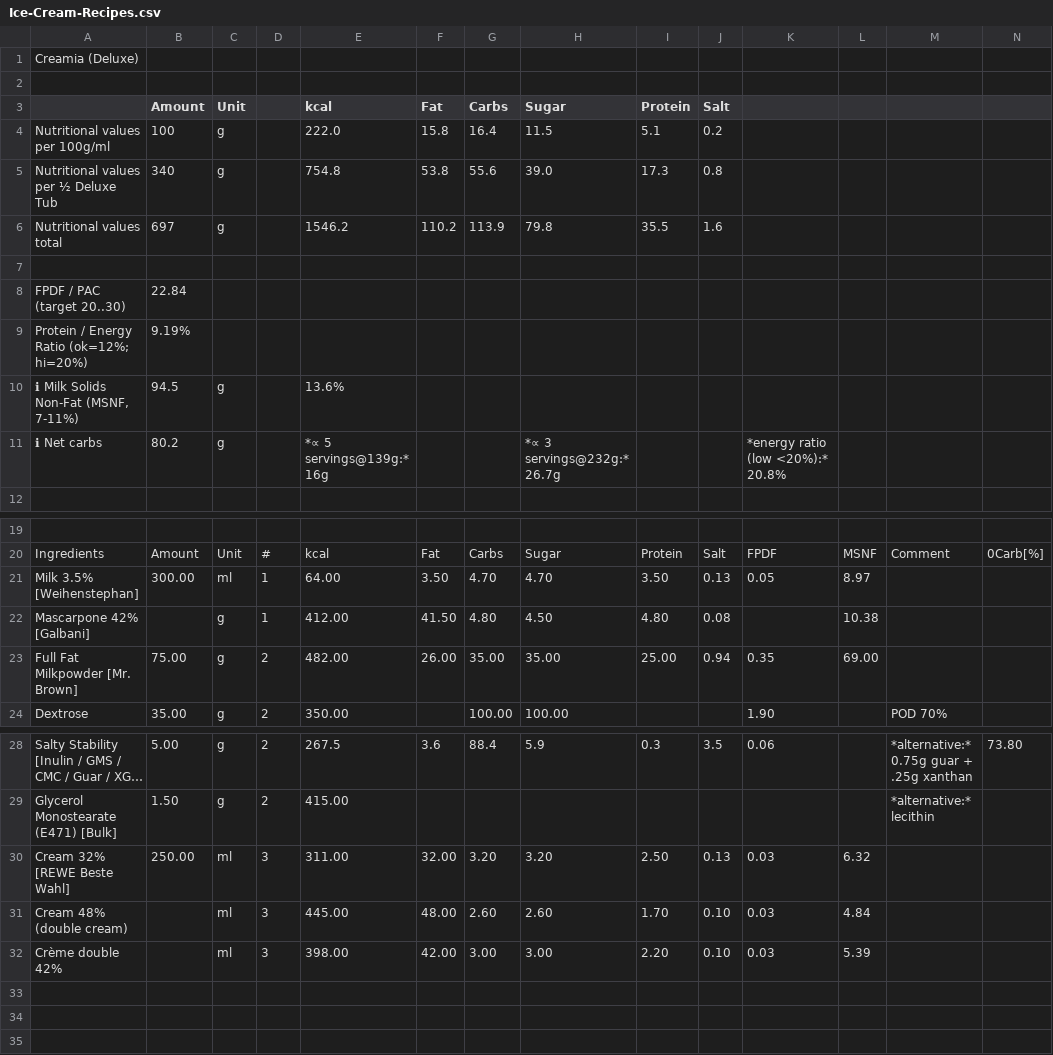
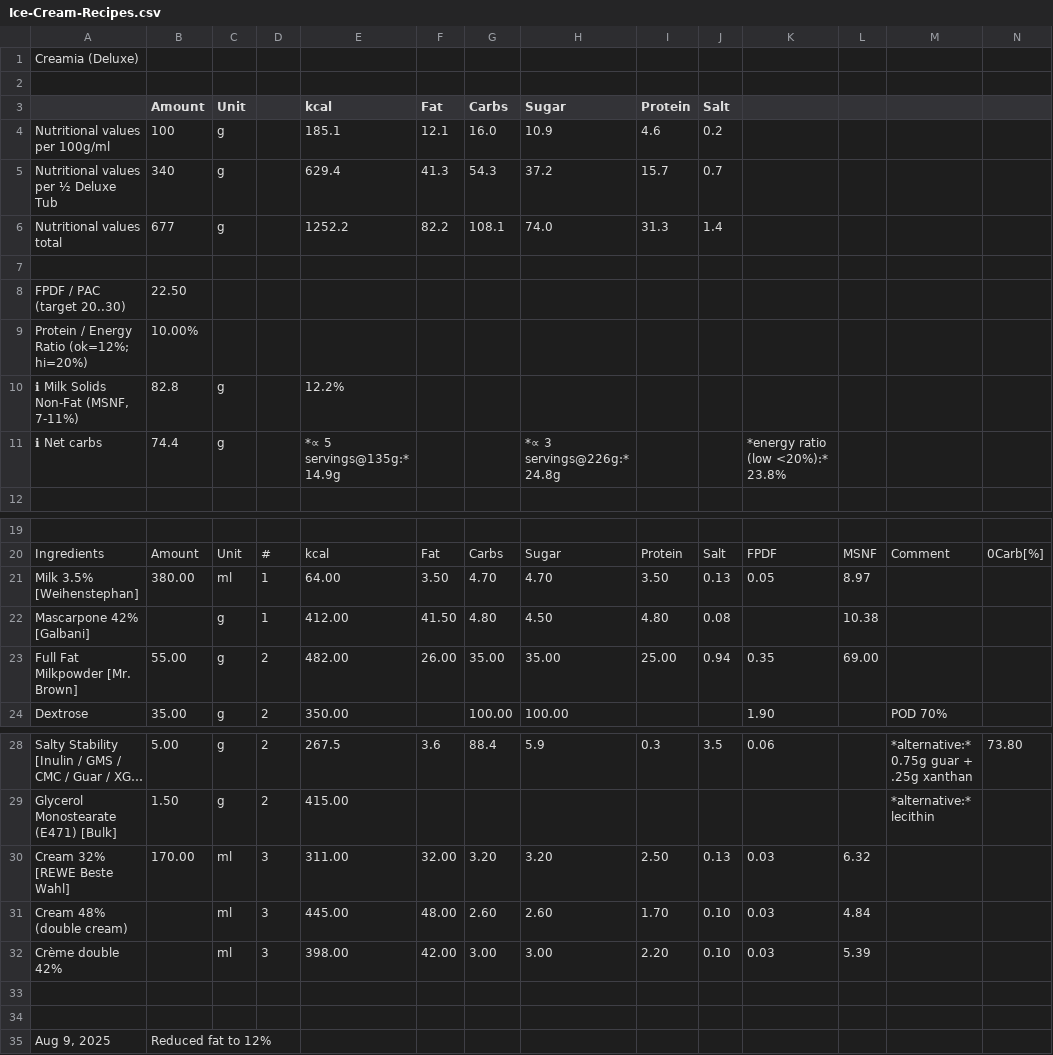
Before and after one commit to jhermann/ice-creamery, a CSV file: recipes/Creamia (Deluxe)/Ice-Cream-Recipes.csv, drawn as a sheet; only a part is shown, gaps mark what is left out; long unchanged cells end in …; rows hold the shown columns only; the diff names each change by its address in the sheet, - before the commit and + after, or states it on an @@ line.

Commit message:
Reduced fat to 12%

```diff
--- a/recipes/Creamia (Deluxe)/Ice-Cream-Recipes.csv
+++ b/recipes/Creamia (Deluxe)/Ice-Cream-Recipes.csv
-E4 (kcal): 222.0
+E4 (kcal): 185.1
-F4 (Fat): 15.8
+F4 (Fat): 12.1
-G4 (Carbs): 16.4
+G4 (Carbs): 16.0
-H4 (Sugar): 11.5
+H4 (Sugar): 10.9
-I4 (Protein): 5.1
+I4 (Protein): 4.6
-E5 (kcal): 754.8
+E5 (kcal): 629.4
-F5 (Fat): 53.8
+F5 (Fat): 41.3
-G5 (Carbs): 55.6
+G5 (Carbs): 54.3
-H5 (Sugar): 39.0
+H5 (Sugar): 37.2
-I5 (Protein): 17.3
+I5 (Protein): 15.7
-J5 (Salt): 0.8
+J5 (Salt): 0.7
-B6 (Amount): 697
+B6 (Amount): 677
-E6 (kcal): 1546.2
+E6 (kcal): 1252.2
-F6 (Fat): 110.2
+F6 (Fat): 82.2
-G6 (Carbs): 113.9
+G6 (Carbs): 108.1
-H6 (Sugar): 79.8
+H6 (Sugar): 74.0
-I6 (Protein): 35.5
+I6 (Protein): 31.3
-J6 (Salt): 1.6
+J6 (Salt): 1.4
-B8 (Amount): 22.84
+B8 (Amount): 22.50
-B9 (Amount): 9.19%
+B9 (Amount): 10.00%
-B10 (Amount): 94.5
+B10 (Amount): 82.8
-E10 (kcal): 13.6%
+E10 (kcal): 12.2%
-B11 (Amount): 80.2
+B11 (Amount): 74.4
-E11 (kcal): *∝ 5 servings@139g:* 16g
+E11 (kcal): *∝ 5 servings@135g:* 14.9g
-H11 (Sugar): *∝ 3 servings@232g:* 26.7g
+H11 (Sugar): *∝ 3 servings@226g:* 24.8g
-K11: *energy ratio (low <20%):* 20.8%
+K11: *energy ratio (low <20%):* 23.8%
-B21 (Amount): 300.00
+B21 (Amount): 380.00
-B23 (Amount): 75.00
+B23 (Amount): 55.00
-B30 (Amount): 250.00
+B30 (Amount): 170.00
+row 33: (empty)
+row 34: (empty)
+row 35: Aug 9, 2025 | Reduced fat to 12%
```
Also changed, not shown: 1 other file.
